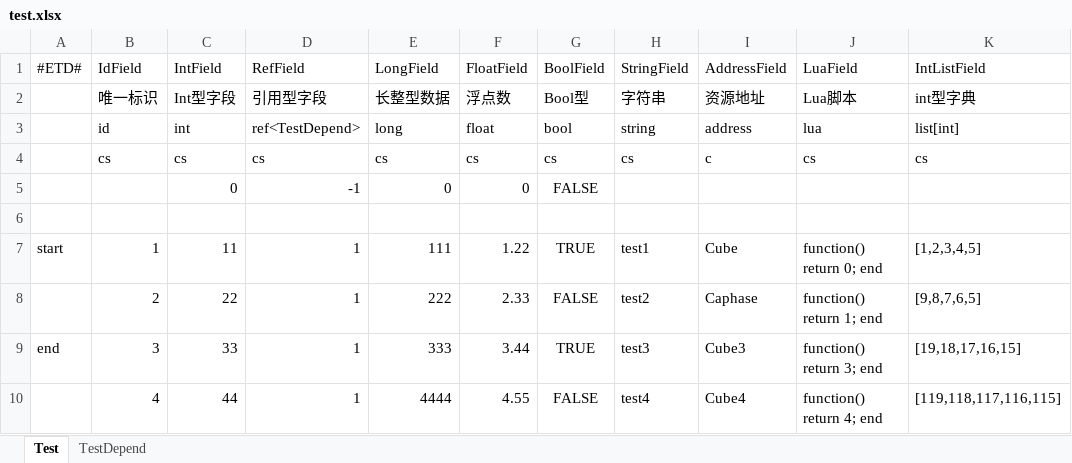
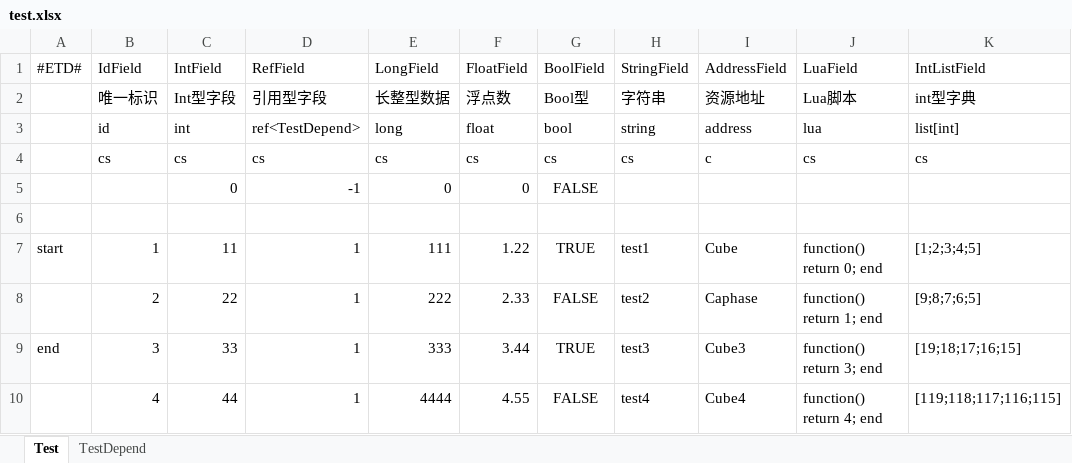
Before and after one commit to liyubin724/DotGameScripts, an Excel workbook: DotFramework/Config/test.xlsx, sheet Test, drawn as a sheet; values as stored, in another font and other column widths than the file's, no borders; the diff names each change by its address in the sheet, - before the commit and + after, or states it on an @@ line.

```diff
--- a/DotFramework/Config/test.xlsx (sheet Test)
+++ b/DotFramework/Config/test.xlsx (sheet Test)
-K7: [1,2,3,4,5]
+K7: [1;2;3;4;5]
-K8: [9,8,7,6,5]
+K8: [9;8;7;6;5]
-K9: [19,18,17,16,15]
+K9: [19;18;17;16;15]
-K10: [119,118,117,116,115]
+K10: [119;118;117;116;115]
```
Also changed, not shown: sheet TestDepend, 7 other files.
